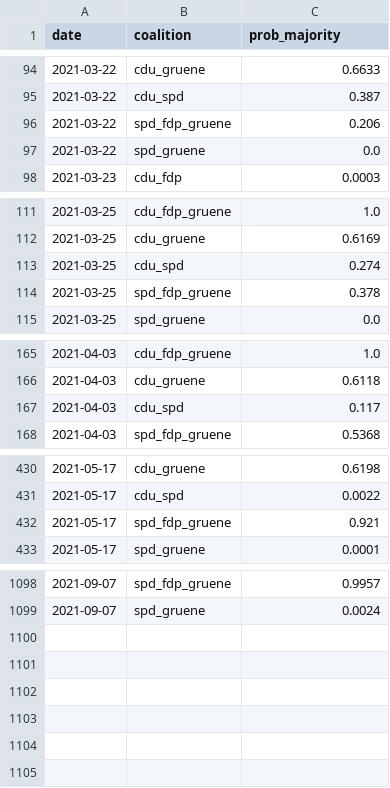
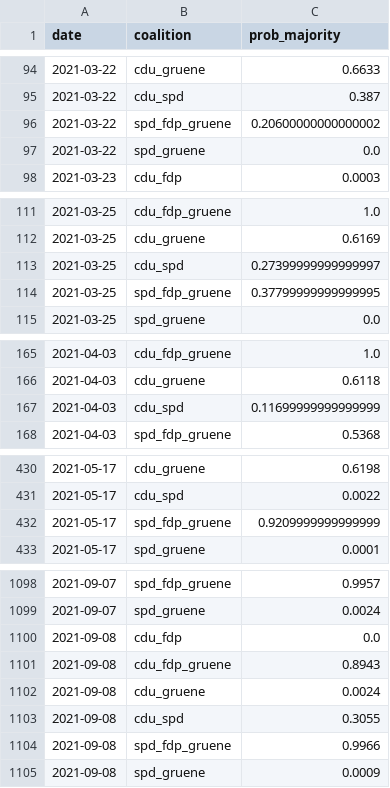
Before and after one commit to thisismactan/Germany-2021, a CSV file: shiny-app/data/coalition_prob_timeline.csv, drawn as a sheet; only a part is shown, gaps mark what is left out; the diff covers the shown part only.

```diff
--- a/shiny-app/data/coalition_prob_timeline.csv
+++ b/shiny-app/data/coalition_prob_timeline.csv
@@ -95,3 +95,3 @@ date,coalition,prob_majority
 2021-03-22,cdu_spd,0.387
-2021-03-22,spd_fdp_gruene,0.206
+2021-03-22,spd_fdp_gruene,0.20600000000000002
 2021-03-22,spd_gruene,0.0
@@ -112,4 +112,4 @@ date,coalition,prob_majority
 2021-03-25,cdu_gruene,0.6169
-2021-03-25,cdu_spd,0.274
-2021-03-25,spd_fdp_gruene,0.378
+2021-03-25,cdu_spd,0.27399999999999997
+2021-03-25,spd_fdp_gruene,0.37799999999999995
 2021-03-25,spd_gruene,0.0
@@ -166,3 +166,3 @@ date,coalition,prob_majority
 2021-04-03,cdu_gruene,0.6118
-2021-04-03,cdu_spd,0.117
+2021-04-03,cdu_spd,0.11699999999999999
 2021-04-03,spd_fdp_gruene,0.5368
@@ -431,3 +431,3 @@ date,coalition,prob_majority
 2021-05-17,cdu_spd,0.0022
-2021-05-17,spd_fdp_gruene,0.921
+2021-05-17,spd_fdp_gruene,0.9209999999999999
 2021-05-17,spd_gruene,0.0001
@@ -1099 +1099,7 @@ date,coalition,prob_majority
 2021-09-07,spd_gruene,0.0024
+2021-09-08,cdu_fdp,0.0
+2021-09-08,cdu_fdp_gruene,0.8943
+2021-09-08,cdu_gruene,0.0024
+2021-09-08,cdu_spd,0.3055
+2021-09-08,spd_fdp_gruene,0.9966
+2021-09-08,spd_gruene,0.0009
```
Also changed, not shown: 3 edited cells elsewhere in this file, data/polls_2021.csv, output/seat_summary_stats_timeline.csv, 21 other files.
